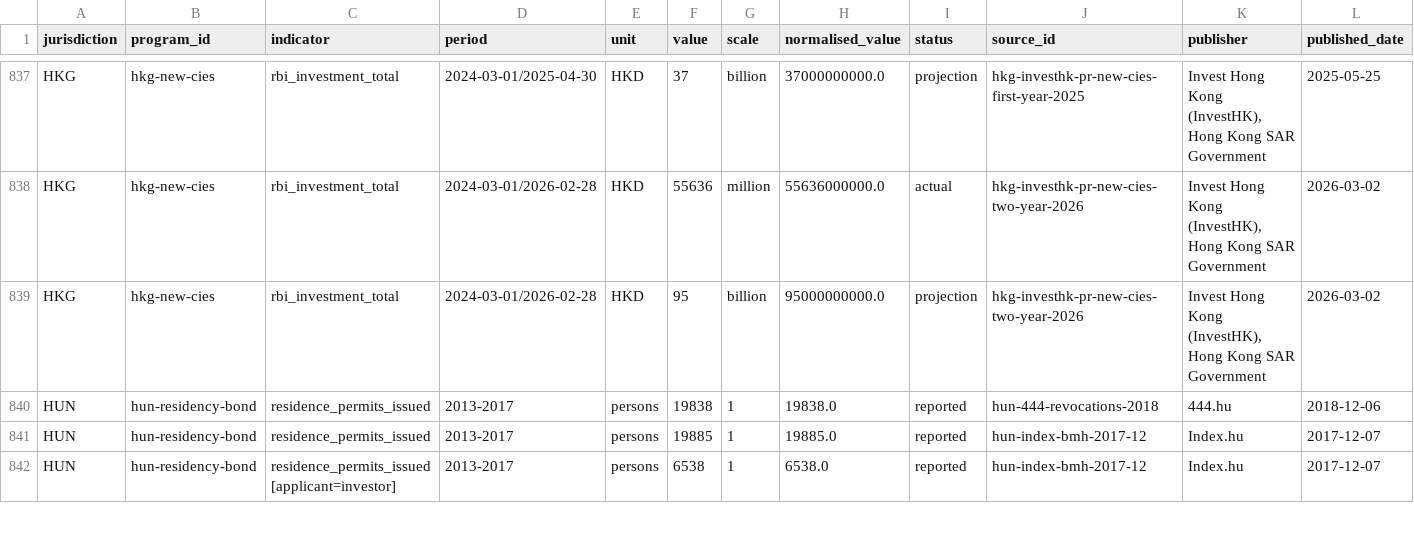
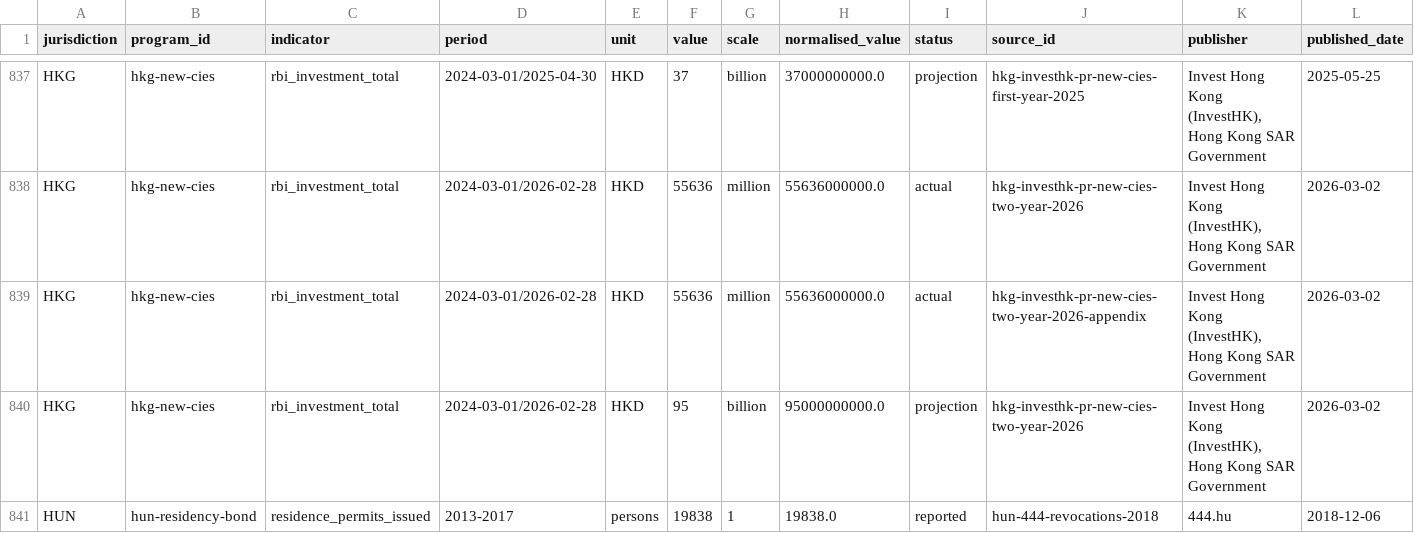
Before and after one commit to oscarleoo/data, a CSV file: topics/cbi/reports/discrepancies.csv, drawn as a sheet; only a part is shown, gaps mark what is left out; the shorter side is filled out with more unchanged rows; rows hold the shown columns only; the diff names each change by its address in the sheet, - before the commit and + after, or states it on an @@ line.

```diff
--- a/topics/cbi/reports/discrepancies.csv
+++ b/topics/cbi/reports/discrepancies.csv
+row 839: HKG | hkg-new-cies | rbi_investment_total | 2024-03-01/2026-02-28 | HKD | 55636 | million | 55636000000.0 | actual | hkg-investhk-pr-new-cies-two-year-2026-appendix | Invest Hong Kong (InvestHK), Hong Kong SAR Government | 2026-03-02
```
Also changed, not shown: 2 other files.
